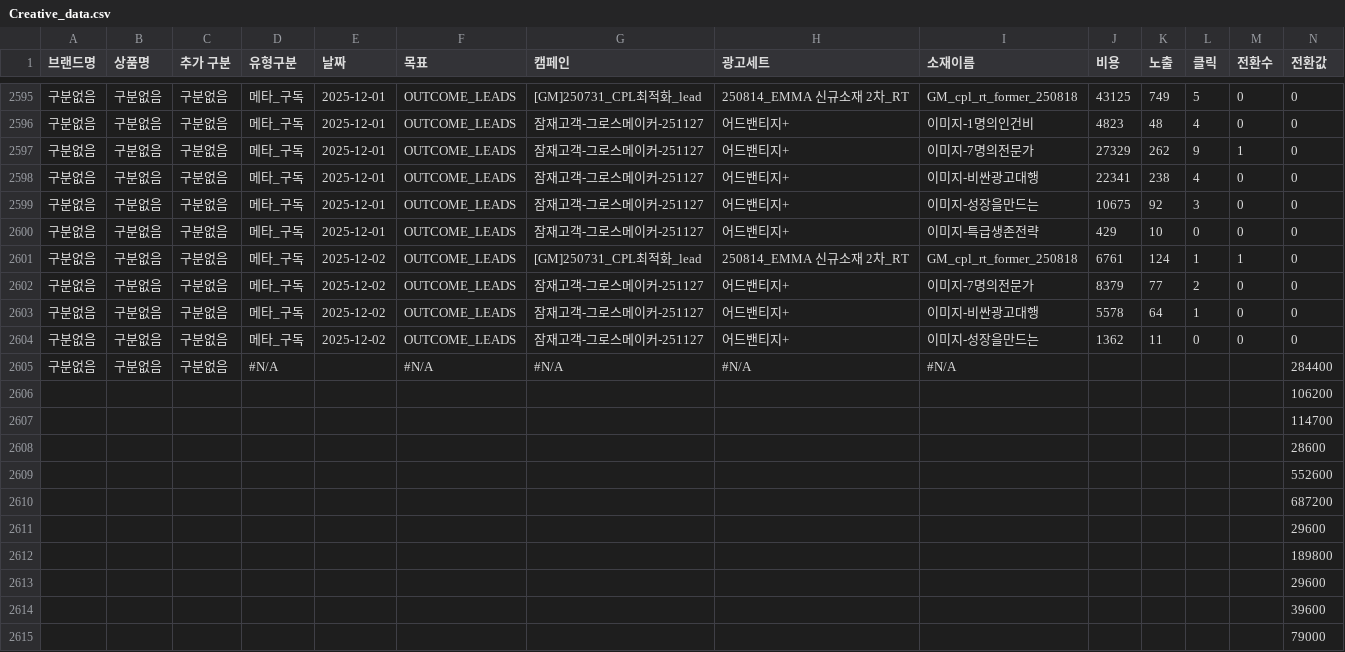
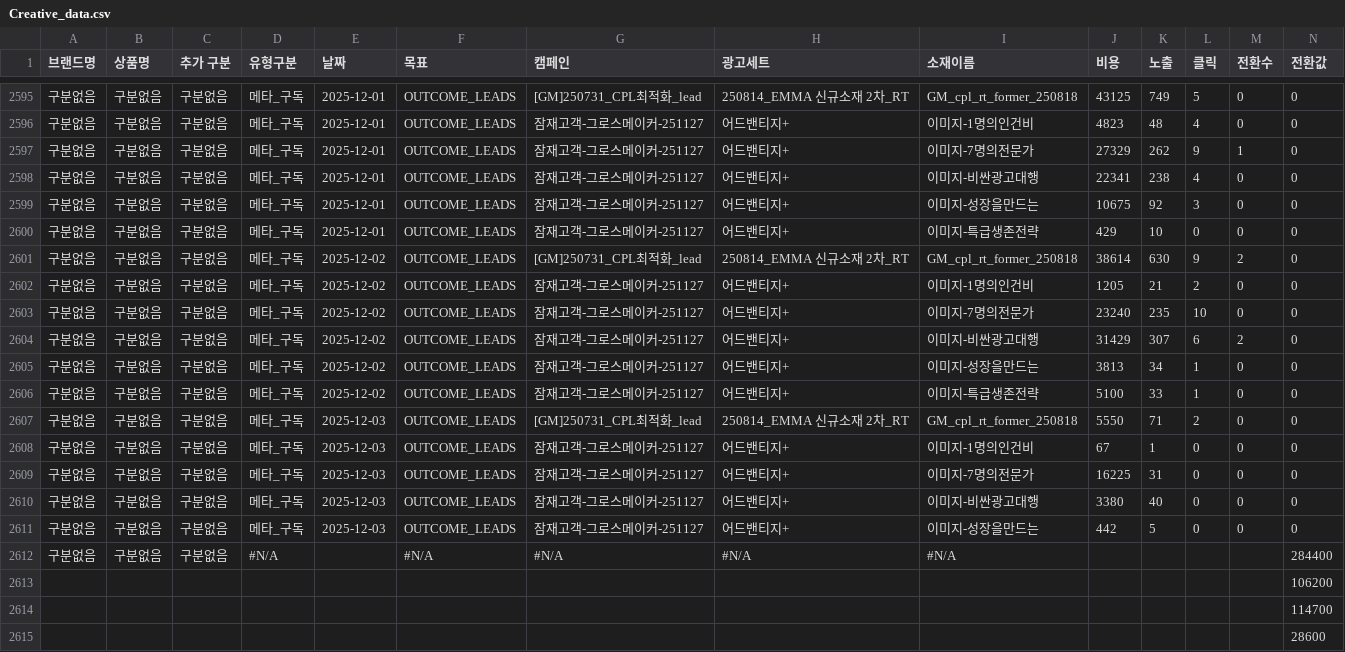
Before and after one commit to DON4getPZ/AI-dashboard_online, a CSV file: data/creative/Creative_data.csv, drawn as a sheet; only a part is shown, gaps mark what is left out; the shorter side is filled out with more unchanged rows; addresses are those after the commit; rows hold the shown columns only; the diff names each change by its address in the sheet, - before the commit and + after, or states it on an @@ line.

```diff
--- a/data/creative/Creative_data.csv
+++ b/data/creative/Creative_data.csv
-J2601 (비용): 6761
+J2601 (비용): 38614
-K2601 (노출): 124
+K2601 (노출): 630
-L2601 (클릭): 1
+L2601 (클릭): 9
-M2601 (전환수): 1
+M2601 (전환수): 2
-I2602 (소재이름): 이미지-7명의전문가
+I2602 (소재이름): 이미지-1명의인건비
-J2602 (비용): 8379
+J2602 (비용): 1205
-K2602 (노출): 77
+K2602 (노출): 21
+row 2603: 구분없음 | 구분없음 | 구분없음 | 메타_구독 | 2025-12-02 | OUTCOME_LEADS | 잠재고객-그로스메이커-251127 | 어드밴티지+ | 이미지-7명의전문가 | 23240 | 235 | 10 | 0 | 0
+row 2604: 구분없음 | 구분없음 | 구분없음 | 메타_구독 | 2025-12-02 | OUTCOME_LEADS | 잠재고객-그로스메이커-251127 | 어드밴티지+ | 이미지-비싼광고대행 | 31429 | 307 | 6 | 2 | 0
-I2605 (소재이름): 이미지-비싼광고대행
+I2605 (소재이름): 이미지-성장을만드는
-J2605 (비용): 5578
+J2605 (비용): 3813
-K2605 (노출): 64
+K2605 (노출): 34
+row 2606: 구분없음 | 구분없음 | 구분없음 | 메타_구독 | 2025-12-02 | OUTCOME_LEADS | 잠재고객-그로스메이커-251127 | 어드밴티지+ | 이미지-특급생존전략 | 5100 | 33 | 1 | 0 | 0
+row 2607: 구분없음 | 구분없음 | 구분없음 | 메타_구독 | 2025-12-03 | OUTCOME_LEADS | [GM]250731_CPL최적화_lead | 250814_EMMA 신규소재 2차_RT | GM_cpl_rt_former_250818 | 5550 | 71 | 2 | 0 | 0
+row 2608: 구분없음 | 구분없음 | 구분없음 | 메타_구독 | 2025-12-03 | OUTCOME_LEADS | 잠재고객-그로스메이커-251127 | 어드밴티지+ | 이미지-1명의인건비 | 67 | 1 | 0 | 0 | 0
+row 2609: 구분없음 | 구분없음 | 구분없음 | 메타_구독 | 2025-12-03 | OUTCOME_LEADS | 잠재고객-그로스메이커-251127 | 어드밴티지+ | 이미지-7명의전문가 | 16225 | 31 | 0 | 0 | 0
+row 2610: 구분없음 | 구분없음 | 구분없음 | 메타_구독 | 2025-12-03 | OUTCOME_LEADS | 잠재고객-그로스메이커-251127 | 어드밴티지+ | 이미지-비싼광고대행 | 3380 | 40 | 0 | 0 | 0
-E2611 (날짜): 2025-12-02
+E2611 (날짜): 2025-12-03
-J2611 (비용): 1362
+J2611 (비용): 442
-K2611 (노출): 11
+K2611 (노출): 5
```
Also changed, not shown: data/forecast/predictions_monthly.csv, data/forecast/predictions_weekly.csv, 42 other files.
